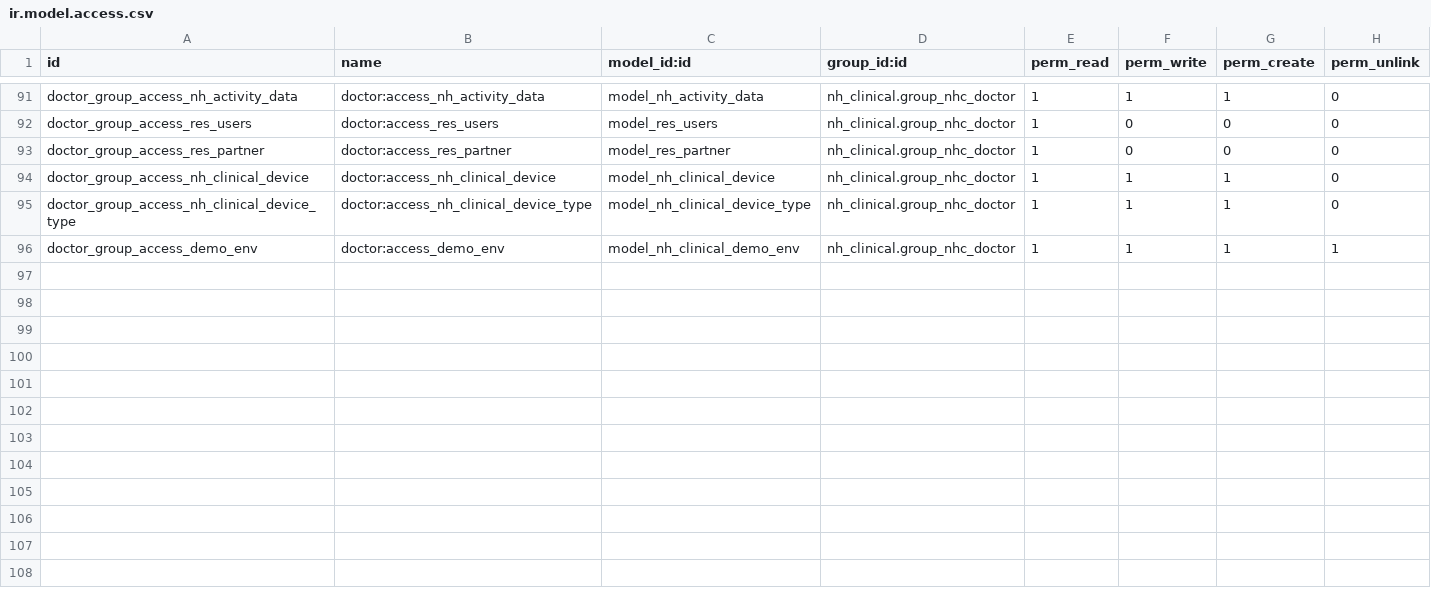
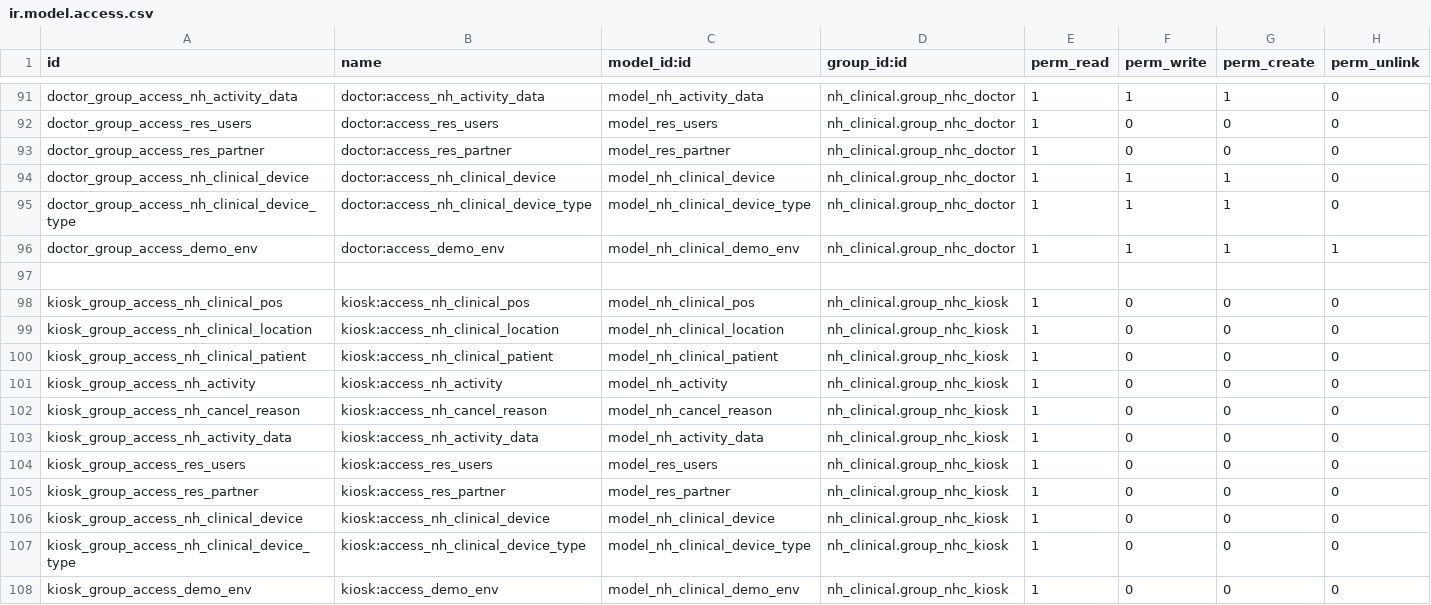
Before and after one commit to openeobs/nhclinical, a CSV file: nh_clinical/security/ir.model.access.csv, drawn as a sheet; only a part is shown, gaps mark what is left out.

```diff
--- a/nh_clinical/security/ir.model.access.csv
+++ b/nh_clinical/security/ir.model.access.csv
@@ -96 +96,13 @@ doctor_group_access_nh_clinical_device_type,doctor:access_nh_clinical_device_typ
 doctor_group_access_demo_env,doctor:access_demo_env,model_nh_clinical_demo_env,nh_clinical.group_nhc_doctor,1,1,1,1
+,,,,,,,
+kiosk_group_access_nh_clinical_pos,kiosk:access_nh_clinical_pos,model_nh_clinical_pos,nh_clinical.group_nhc_kiosk,1,0,0,0
+kiosk_group_access_nh_clinical_location,kiosk:access_nh_clinical_location,model_nh_clinical_location,nh_clinical.group_nhc_kiosk,1,0,0,0
+kiosk_group_access_nh_clinical_patient,kiosk:access_nh_clinical_patient,model_nh_clinical_patient,nh_clinical.group_nhc_kiosk,1,0,0,0
+kiosk_group_access_nh_activity,kiosk:access_nh_activity,model_nh_activity,nh_clinical.group_nhc_kiosk,1,0,0,0
+kiosk_group_access_nh_cancel_reason,kiosk:access_nh_cancel_reason,model_nh_cancel_reason,nh_clinical.group_nhc_kiosk,1,0,0,0
+kiosk_group_access_nh_activity_data,kiosk:access_nh_activity_data,model_nh_activity_data,nh_clinical.group_nhc_kiosk,1,0,0,0
+kiosk_group_access_res_users,kiosk:access_res_users,model_res_users,nh_clinical.group_nhc_kiosk,1,0,0,0
+kiosk_group_access_res_partner,kiosk:access_res_partner,model_res_partner,nh_clinical.group_nhc_kiosk,1,0,0,0
+kiosk_group_access_nh_clinical_device,kiosk:access_nh_clinical_device,model_nh_clinical_device,nh_clinical.group_nhc_kiosk,1,0,0,0
+kiosk_group_access_nh_clinical_device_type,kiosk:access_nh_clinical_device_type,model_nh_clinical_device_type,nh_clinical.group_nhc_kiosk,1,0,0,0
+kiosk_group_access_demo_env,kiosk:access_demo_env,model_nh_clinical_demo_env,nh_clinical.group_nhc_kiosk,1,0,0,0
```
Also changed, not shown: nh_clinical/security/operations/ir.model.access.csv, 1 other file.
